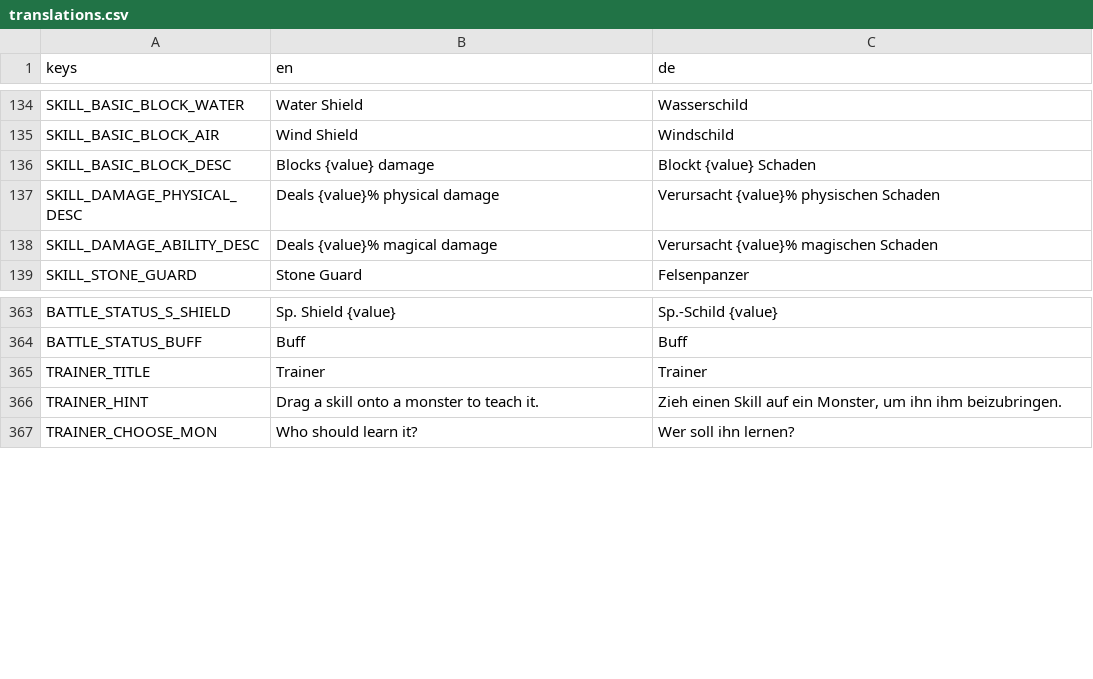
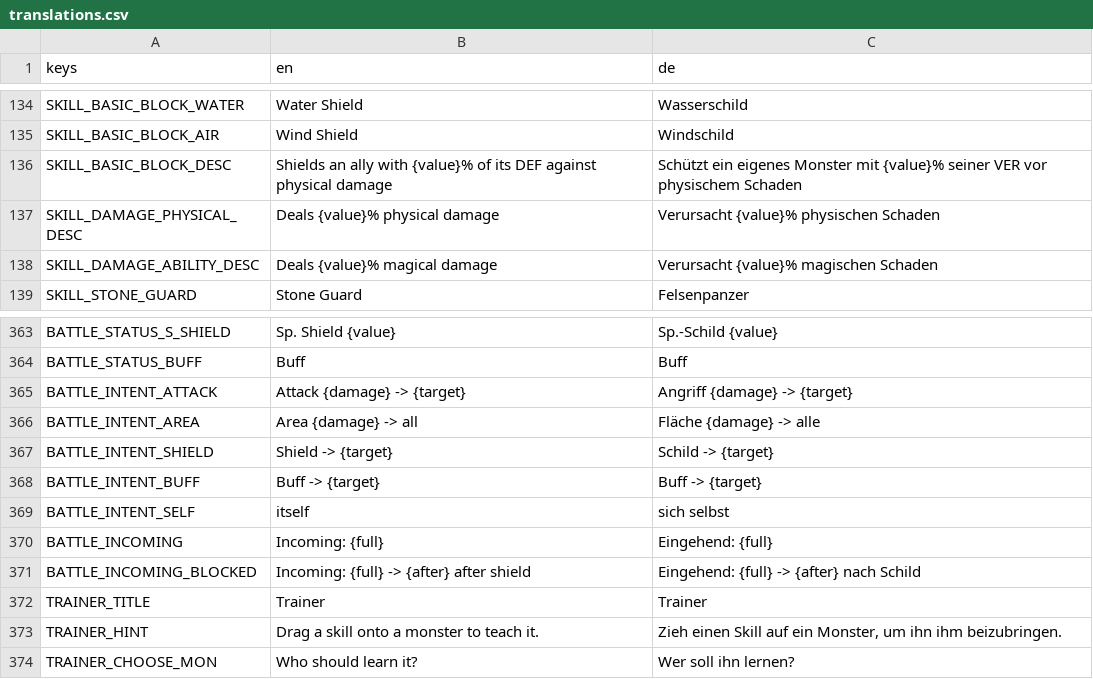
Before and after one commit to GaraGentor/Mon-Rogue, a CSV file: localization/translations.csv, drawn as a sheet; only a part is shown, gaps mark what is left out.

Commit message:
intents und scale actions up

```diff
--- a/localization/translations.csv
+++ b/localization/translations.csv
@@ -159,3 +159,3 @@ SKILL_BASIC_BLOCK_WATER,Water Shield,Wasserschild
 SKILL_BASIC_BLOCK_AIR,Wind Shield,Windschild
-SKILL_BASIC_BLOCK_DESC,Blocks {value} damage,Blockt {value} Schaden
+SKILL_BASIC_BLOCK_DESC,Shields an ally with {value}% of its DEF against physical damage,Schützt ein eigenes Monster mit {value}% seiner VER vor physischem Schaden
 SKILL_DAMAGE_PHYSICAL_DESC,Deals {value}% physical damage,Verursacht {value}% physischen Schaden
@@ -388,2 +388,9 @@ BATTLE_STATUS_S_SHIELD,Sp. Shield {value},Sp.-Schild {value}
 BATTLE_STATUS_BUFF,Buff,Buff
+BATTLE_INTENT_ATTACK,Attack {damage} -> {target},Angriff {damage} -> {target}
+BATTLE_INTENT_AREA,Area {damage} -> all,Fläche {damage} -> alle
+BATTLE_INTENT_SHIELD,Shield -> {target},Schild -> {target}
+BATTLE_INTENT_BUFF,Buff -> {target},Buff -> {target}
+BATTLE_INTENT_SELF,itself,sich selbst
+BATTLE_INCOMING,Incoming: {full},Eingehend: {full}
+BATTLE_INCOMING_BLOCKED,Incoming: {full} -> {after} after shield,Eingehend: {full} -> {after} nach Schild
 TRAINER_TITLE,Trainer,Trainer
```
Also changed, not shown: 12 other files.
